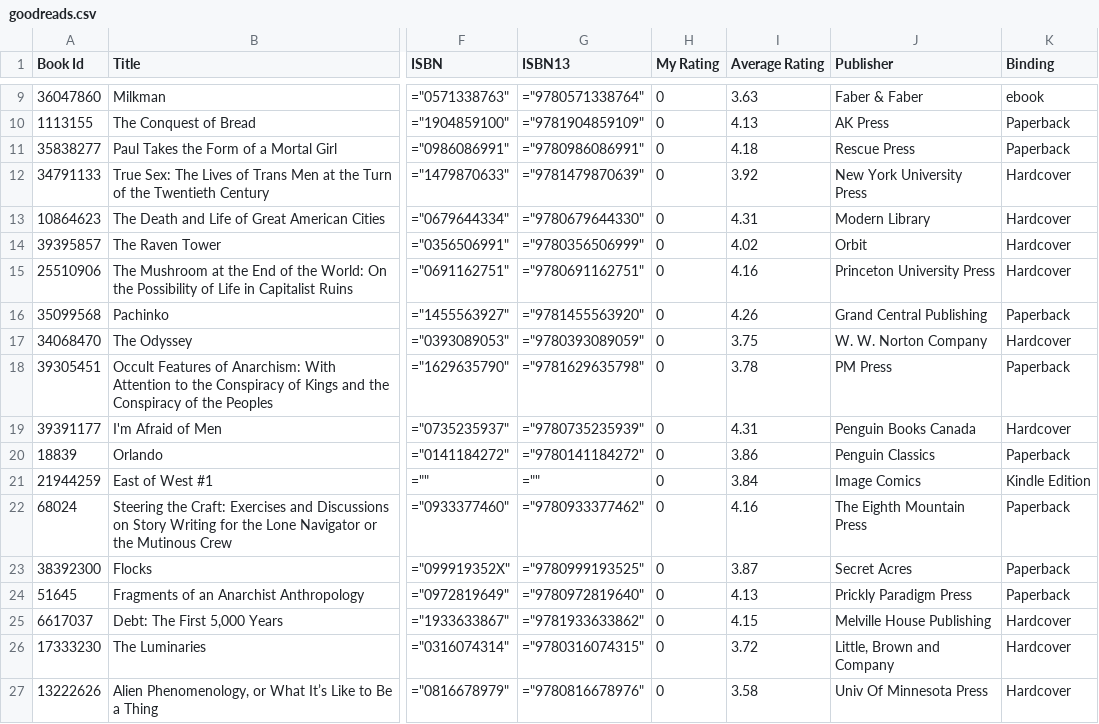
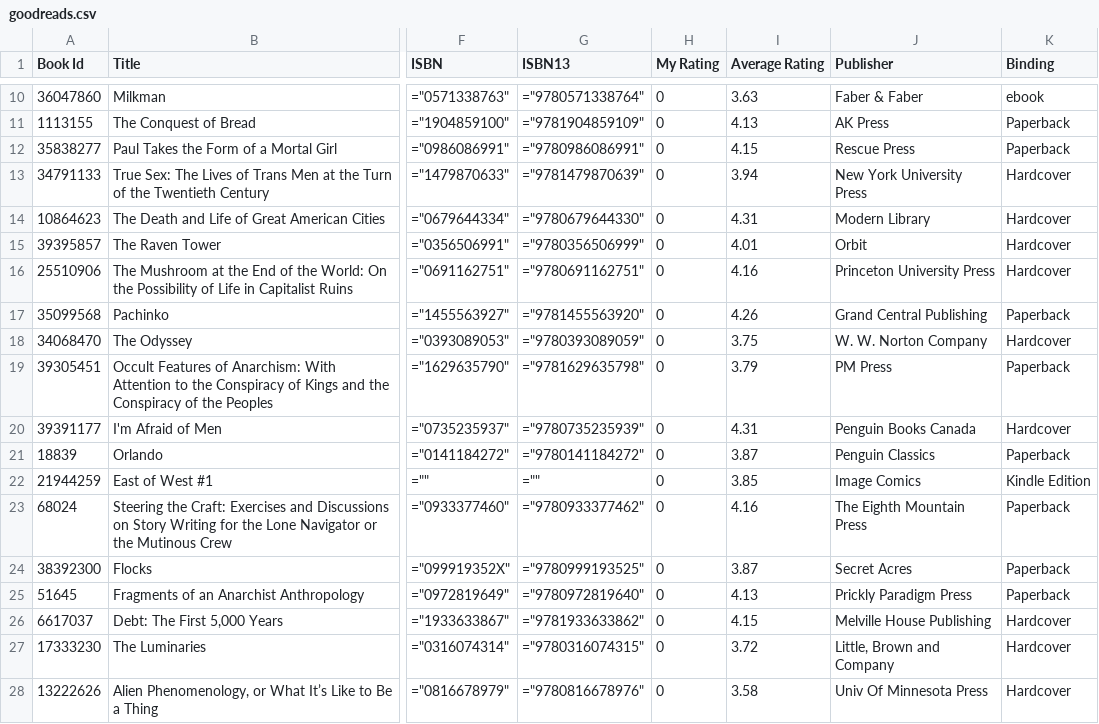
Before and after one commit to mouse-reeve/book-catalogue, a CSV file: goodreads.csv, drawn as a sheet; only a part is shown, gaps mark what is left out; addresses are those after the commit; the diff covers the shown part only; the diff names each change by its address in the sheet, - before the commit and + after, or states it on an @@ line.

```diff
--- a/goodreads.csv
+++ b/goodreads.csv
-I12 (Average Rating): 4.18
+I12 (Average Rating): 4.15
-I13 (Average Rating): 3.92
+I13 (Average Rating): 3.94
-I15 (Average Rating): 4.02
+I15 (Average Rating): 4.01
-I19 (Average Rating): 3.78
+I19 (Average Rating): 3.79
-I21 (Average Rating): 3.86
+I21 (Average Rating): 3.87
-I22 (Average Rating): 3.84
+I22 (Average Rating): 3.85
```
Also changed, not shown: 1 added row and 41 edited cells elsewhere in this file, 1 other file.
